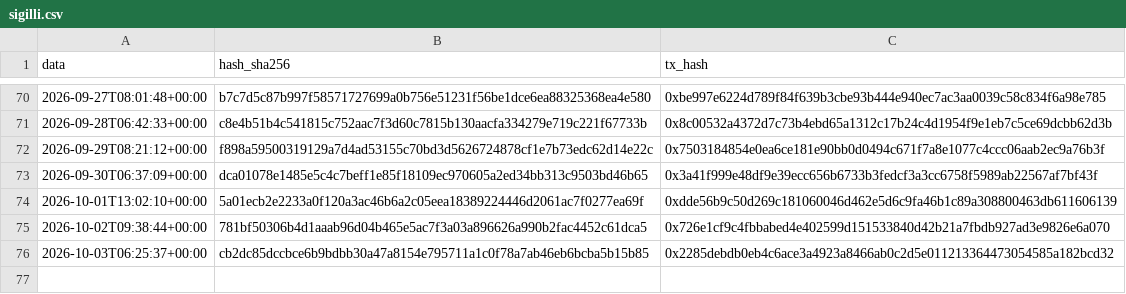
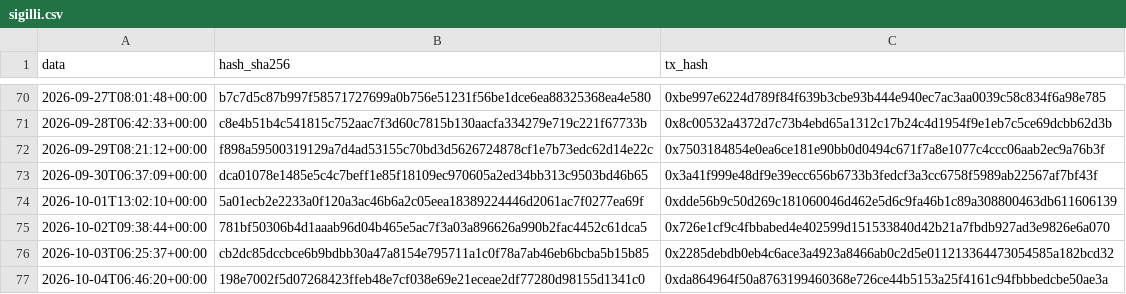
Before and after one commit to Alex00975/btc-accumulator-data, a CSV file: pubblico/sigilli.csv, drawn as a sheet; only a part is shown, gaps mark what is left out; the diff names each change by its address in the sheet, - before the commit and + after, or states it on an @@ line.

```diff
--- a/pubblico/sigilli.csv
+++ b/pubblico/sigilli.csv
+row 77: 2026-10-04T06:46:20+00:00 | 198e7002f5d07268423ffeb48e7cf038e69e21eceae2df77280d98155d1341c0 | 0xda864964f50a8763199460368e726ce44b5153a25f4161c94fbbbedcbe50ae3a
```
Also changed, not shown: pubblico/operazioni.csv, serie.csv, 5 other files.
